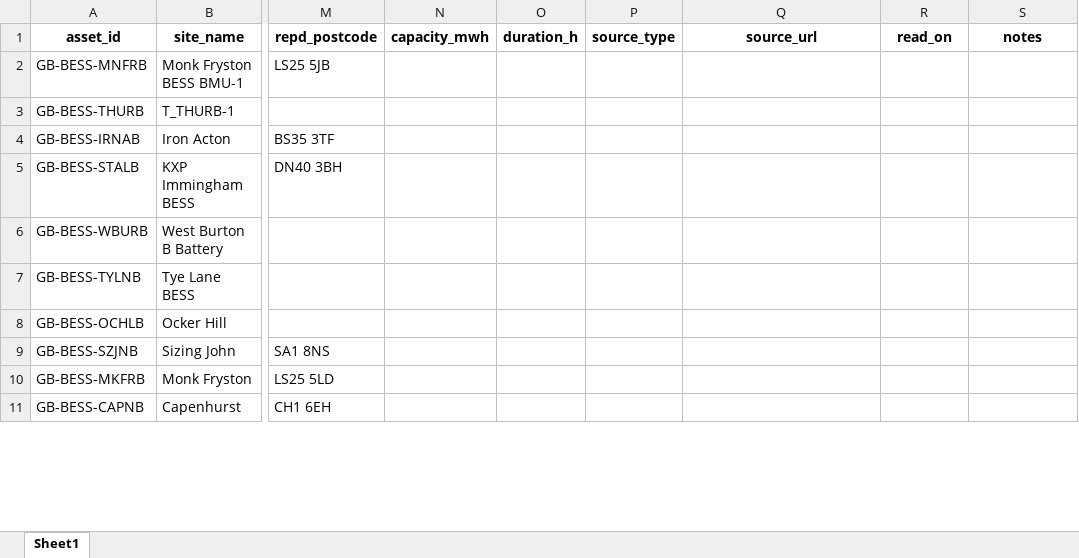
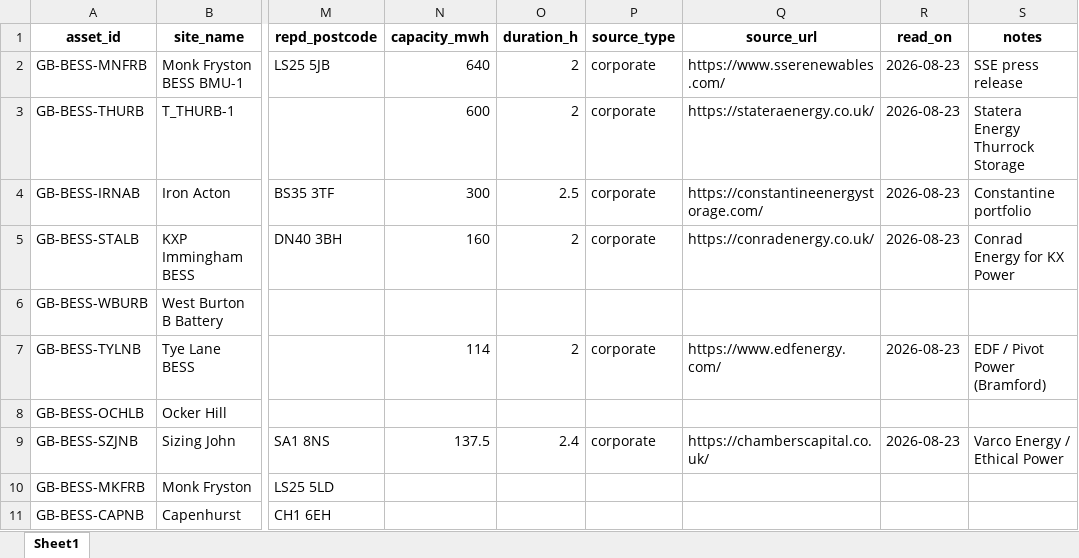
Before and after one commit to shaw029/power-trading, an Excel workbook: data/reference/battery_energy_capacity.xlsx, sheet Sheet1, drawn as a sheet; only a part is shown, gaps mark what is left out; values as stored, in another font and other column widths than the file's, no borders; the diff covers the shown part only; the diff names each change by its address in the sheet, - before the commit and + after, or states it on an @@ line.

Commit message:
Verify operator-published capacity against declared MW
Ten researched energy capacities arrived from operator pages and press
releases. Nine implied a duration within 3% of the one recorded against them,
which is not a formality passed but corroboration earned: declared MW comes
from Elexon and the MWh from the operator, so the two agreeing is two
independent sources agreeing rather than one restating itself.

The tenth is the reason the check exists. Wolverhampton West publishes 310 MWh
at 2.4 hours, implying a 129 MW project, against a 56 MW BM Unit — the only
Wolverhampton unit Elexon lists. The operator's project boundary is not the BM
Unit boundary: announcements cover portfolios and phases, registrations cover
connection points. Believed, that row makes the site a five-and-a-half-hour
battery and corrupts every duration statistic it touches.

load_energy_worksheet now rejects a row whose implied duration disagrees with
its recorded one by more than a quarter, and says why in terms of the likely
cause rather than the failed predicate. "corporate" joins the accepted source
types, since that is what a researcher naturally writes.

Filling eight rows moves MWh coverage from 81% to 60%, and the fall is the
correction. That 81% was selection bias — every registry site had a known
energy capacity and few others did — which the column had been labelled a
ceiling for. Pricing large non-registry sites moves it toward the MW figure of
46%, which is what it should have resembled all along.

One case the sheet cannot currently express: Lakeside already carries 149.85
MWh from a capacity agreement (99.9 MW at 1.5 h) while its operator publishes
200 MWh. Both are right about different things — a contracted band is not a
nameplate — but the worksheet only lists sites with no value at all, so it has
no row on which to say so.

```diff
--- a/data/reference/battery_energy_capacity.xlsx (sheet Sheet1)
+++ b/data/reference/battery_energy_capacity.xlsx (sheet Sheet1)
-N2 (capacity_mwh): (empty)
+N2 (capacity_mwh): 640
-O2:O3 (duration_h): (empty)
+O2:O3 (duration_h): 2
-P2:P5 (source_type): (empty)
+P2:P5 (source_type): corporate
-Q2 (source_url): (empty)
+Q2 (source_url): https://www.sserenewables.com/
-R2:R5 (read_on): (empty)
+R2:R5 (read_on): 2026-08-23
-S2 (notes): (empty)
+S2 (notes): SSE press release
-N3 (capacity_mwh): (empty)
+N3 (capacity_mwh): 600
-Q3 (source_url): (empty)
+Q3 (source_url): https://stateraenergy.co.uk/
-S3 (notes): (empty)
+S3 (notes): Statera Energy Thurrock Storage
-N4 (capacity_mwh): (empty)
+N4 (capacity_mwh): 300
-O4 (duration_h): (empty)
+O4 (duration_h): 2.5
-Q4 (source_url): (empty)
+Q4 (source_url): https://constantineenergystorage.com/
-S4 (notes): (empty)
+S4 (notes): Constantine portfolio
-N5 (capacity_mwh): (empty)
+N5 (capacity_mwh): 160
-O5 (duration_h): (empty)
+O5 (duration_h): 2
-Q5 (source_url): (empty)
+Q5 (source_url): https://conradenergy.co.uk/
-S5 (notes): (empty)
+S5 (notes): Conrad Energy for KX Power
-N7 (capacity_mwh): (empty)
+N7 (capacity_mwh): 114
-O7 (duration_h): (empty)
+O7 (duration_h): 2
-P7 (source_type): (empty)
+P7 (source_type): corporate
-Q7 (source_url): (empty)
+Q7 (source_url): https://www.edfenergy.com/
-R7 (read_on): (empty)
+R7 (read_on): 2026-08-23
-S7 (notes): (empty)
+S7 (notes): EDF / Pivot Power (Bramford)
-N9 (capacity_mwh): (empty)
+N9 (capacity_mwh): 137.5
-O9 (duration_h): (empty)
+O9 (duration_h): 2.4
-P9 (source_type): (empty)
+P9 (source_type): corporate
-Q9 (source_url): (empty)
+Q9 (source_url): https://chamberscapital.co.uk/
-R9 (read_on): (empty)
+R9 (read_on): 2026-08-23
-S9 (notes): (empty)
+S9 (notes): Varco Energy / Ethical Power
```
Also changed, not shown: 18 edited cells elsewhere in this sheet, 2 other files.
